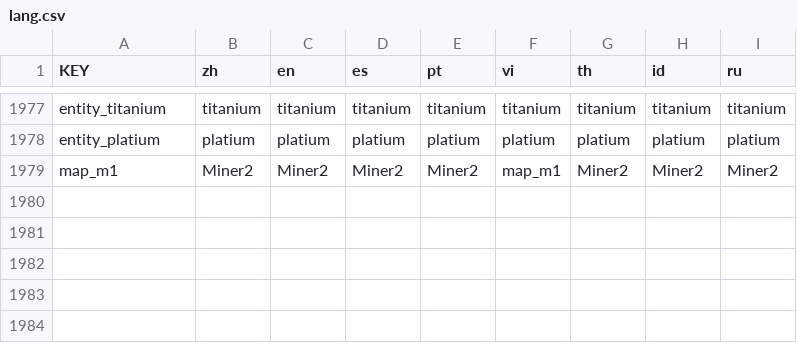
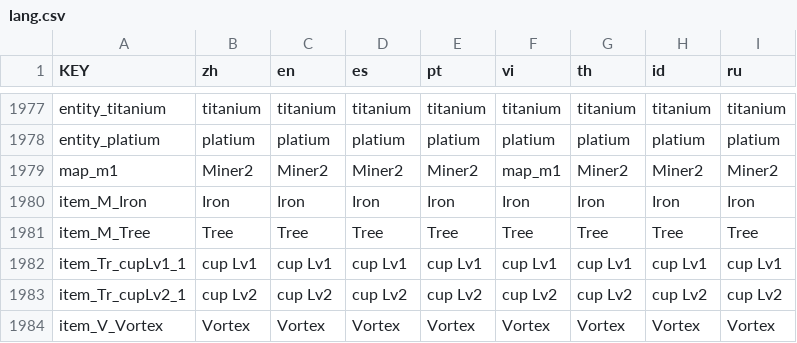
Before and after one commit to anphuc99/BMGKingMiner, a CSV file: lang/lang.csv, drawn as a sheet; only a part is shown, gaps mark what is left out; the diff names each change by its address in the sheet, - before the commit and + after, or states it on an @@ line.

```diff
--- a/lang/lang.csv
+++ b/lang/lang.csv
+row 1980: item_M_Iron | Iron | Iron | Iron | Iron | Iron | Iron | Iron | Iron
+row 1981: item_M_Tree | Tree | Tree | Tree | Tree | Tree | Tree | Tree | Tree
+row 1982: item_Tr_cupLv1_1 | cup Lv1 | cup Lv1 | cup Lv1 | cup Lv1 | cup Lv1 | cup Lv1 | cup Lv1 | cup Lv1
+row 1983: item_Tr_cupLv2_1 | cup Lv2 | cup Lv2 | cup Lv2 | cup Lv2 | cup Lv2 | cup Lv2 | cup Lv2 | cup Lv2
+row 1984: item_V_Vortex | Vortex | Vortex | Vortex | Vortex | Vortex | Vortex | Vortex | Vortex
```
Also changed, not shown: 27 other files.
